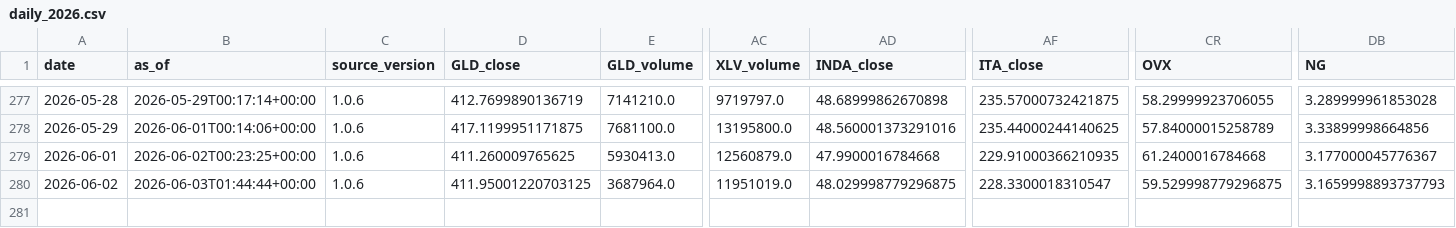
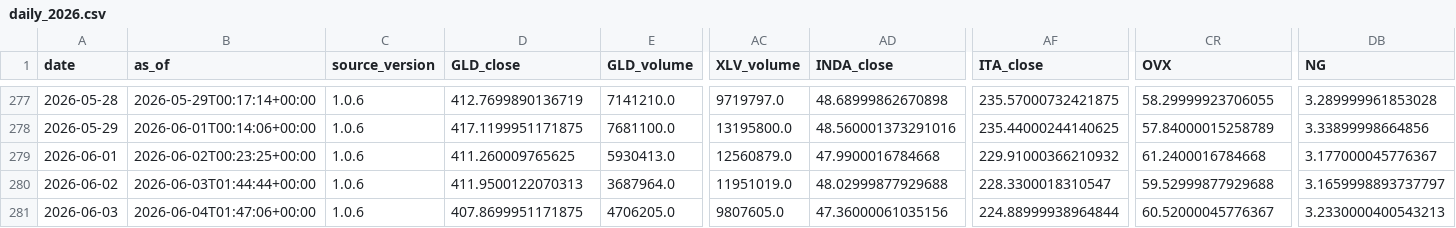
Before and after one commit to daifulee/invictus-data, a CSV file: data/daily_2026.csv, drawn as a sheet; only a part is shown, gaps mark what is left out; rows hold the shown columns only; the diff names each change by its address in the sheet, - before the commit and + after, or states it on an @@ line.

Commit message:
daily: 2026-06-04 data update [skip ci]

```diff
--- a/data/daily_2026.csv
+++ b/data/daily_2026.csv
-AF279 (ITA_close): 229.91000366210935
+AF279 (ITA_close): 229.91000366210932
-D280 (GLD_close): 411.95001220703125
+D280 (GLD_close): 411.9500122070313
-AD280 (INDA_close): 48.029998779296875
+AD280 (INDA_close): 48.02999877929688
-CR280 (OVX): 59.529998779296875
+CR280 (OVX): 59.52999877929688
-DB280 (NG): 3.1659998893737793
+DB280 (NG): 3.1659998893737797
+row 281: 2026-06-03 | 2026-06-04T01:47:06+00:00 | 1.0.6 | 407.8699951171875 | 4706205.0 | 9807605.0 | 47.36000061035156 | 224.88999938964844 | 60.52000045776367 | 3.2330000400543213
```
Also changed, not shown: 1 other file.
